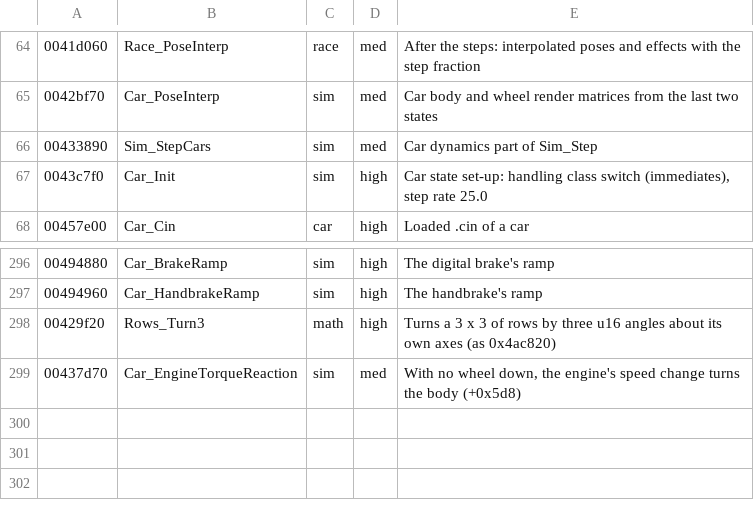
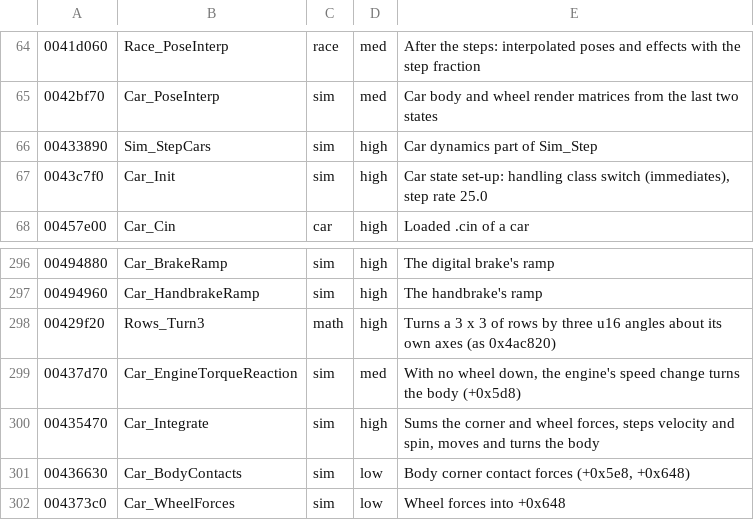
Before and after one commit to emdzej/opencmr2, a TSV file: tools/ghidra/names.tsv, drawn as a sheet; only a part is shown, gaps mark what is left out.

```diff
--- a/tools/ghidra/names.tsv
+++ b/tools/ghidra/names.tsv
@@ -65,3 +65,3 @@
 0042bf70	Car_PoseInterp	sim	med	Car body and wheel render matrices from the last two states
-00433890	Sim_StepCars	sim	med	Car dynamics part of Sim_Step
+00433890	Sim_StepCars	sim	high	Car dynamics part of Sim_Step
 0043c7f0	Car_Init	sim	high	Car state set-up: handling class switch (immediates), step rate 25.0
@@ -299 +299,4 @@
 00437d70	Car_EngineTorqueReaction	sim	med	With no wheel down, the engine's speed change turns the body (+0x5d8)
+00435470	Car_Integrate	sim	high	Sums the corner and wheel forces, steps velocity and spin, moves and turns the body
+00436630	Car_BodyContacts	sim	low	Body corner contact forces (+0x5e8, +0x648)
+004373c0	Car_WheelForces	sim	low	Wheel forces into +0x648
```
Also changed, not shown: 5 other files.
